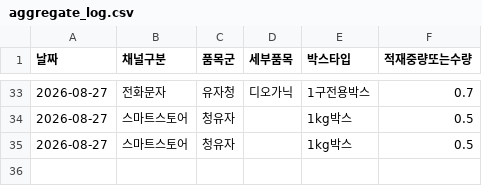
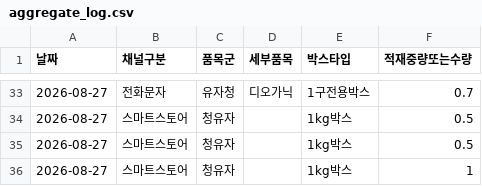
Before and after one commit to tndls669-bot/yuja-shipping-automation, a CSV file: data/aggregate_log.csv, drawn as a sheet; only a part is shown, gaps mark what is left out; the diff names each change by its address in the sheet, - before the commit and + after, or states it on an @@ line.

```diff
--- a/data/aggregate_log.csv
+++ b/data/aggregate_log.csv
+row 36: 2026-08-27 | 스마트스토어 | 청유자 |  | 1kg박스 | 1
```
Also changed, not shown: 2 other files.
